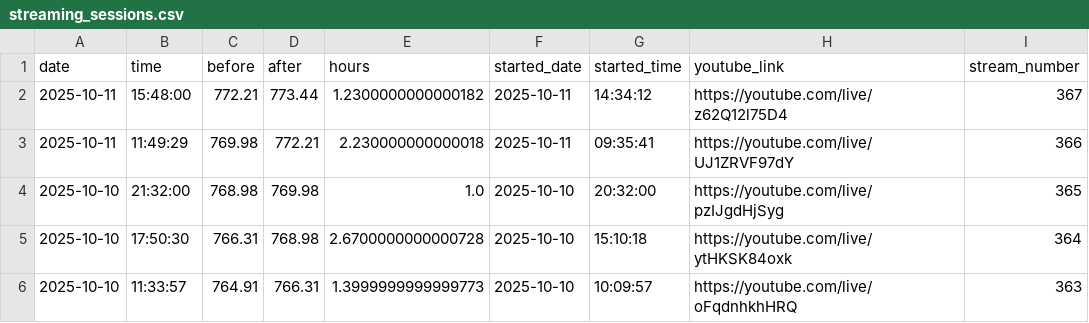
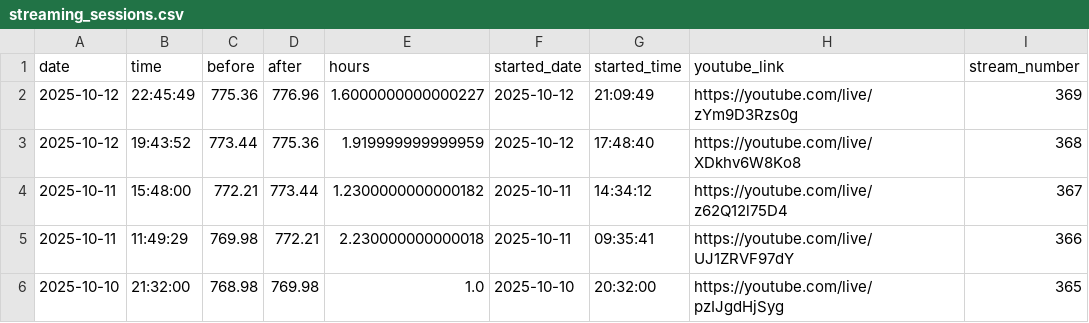
Before and after one commit to BriceChivu/Mandarin-progression, a CSV file: streaming_sessions.csv, drawn as a sheet; only a part is shown; the shorter side is filled out with more unchanged rows; the diff names each change by its address in the sheet, - before the commit and + after, or states it on an @@ line.

```diff
--- a/streaming_sessions.csv
+++ b/streaming_sessions.csv
+row 2: 2025-10-12 | 22:45:49 | 775.36 | 776.96 | 1.6000000000000227 | 2025-10-12 | 21:09:49 | https://youtube.com/live/zYm9D3Rzs0g | 369
+row 3: 2025-10-12 | 19:43:52 | 773.44 | 775.36 | 1.919999999999959 | 2025-10-12 | 17:48:40 | https://youtube.com/live/XDkhv6W8Ko8 | 368
```
Also changed, not shown: daily_summary.csv, 7 other files.
